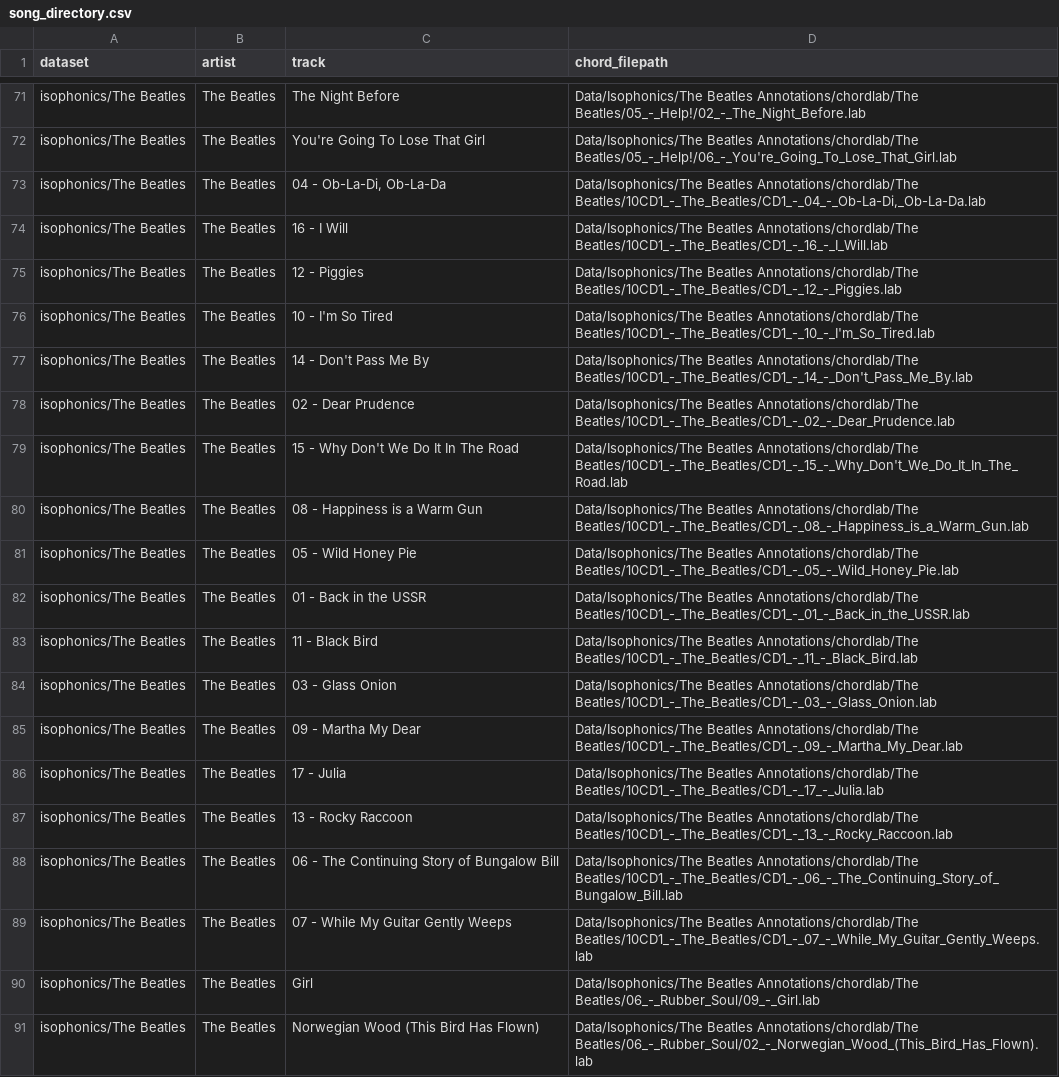
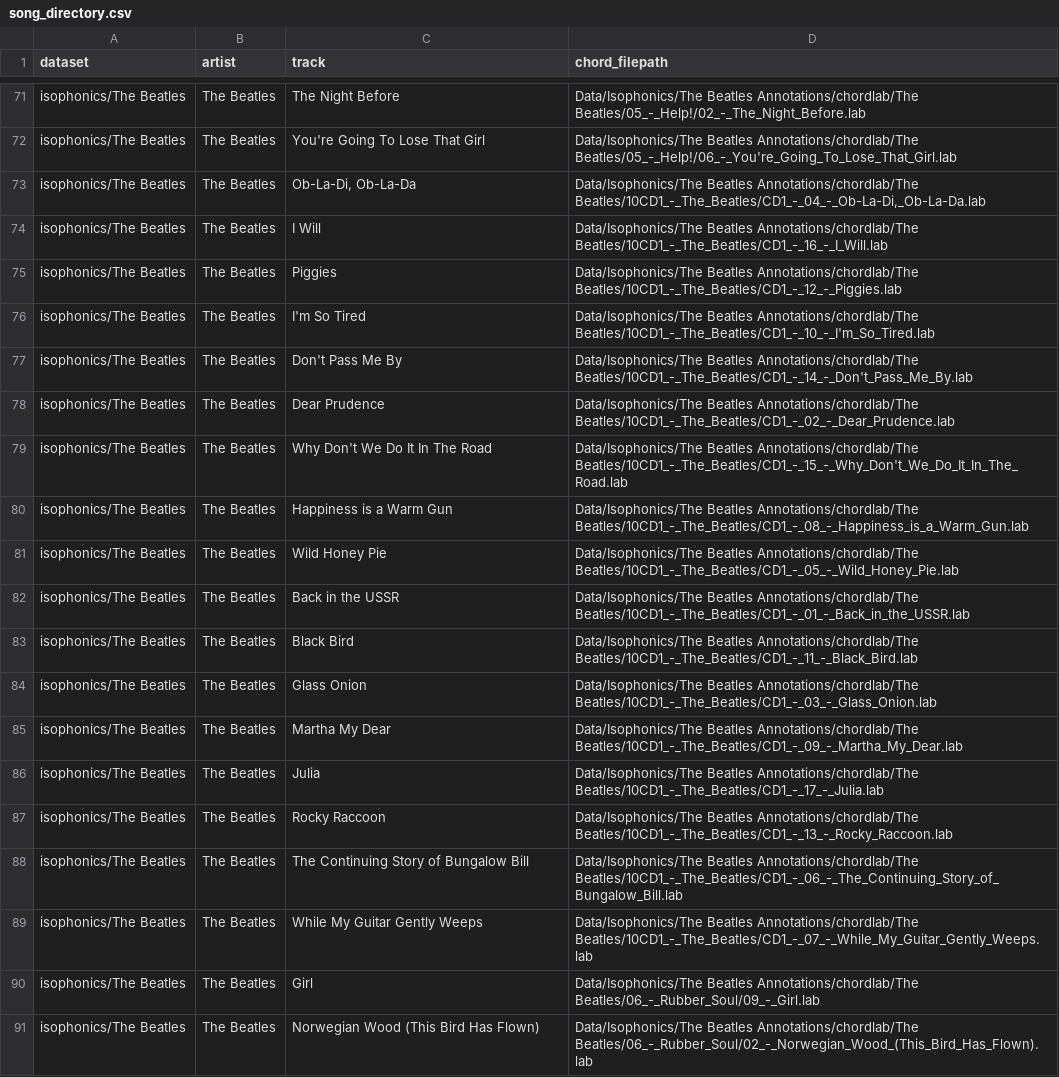
Before and after one commit to tristanlmiller/auto-guitar-tabs, a CSV file: song_directory.csv, drawn as a sheet; only a part is shown, gaps mark what is left out; the diff covers the shown part only; the diff names each change by its address in the sheet, - before the commit and + after, or states it on an @@ line.

Commit message:
fix a few song titles

```diff
--- a/song_directory.csv
+++ b/song_directory.csv
-C73 (track): 04 - Ob-La-Di, Ob-La-Da
+C73 (track): Ob-La-Di, Ob-La-Da
-C74 (track): 16 - I Will
+C74 (track): I Will
-C75 (track): 12 - Piggies
+C75 (track): Piggies
-C76 (track): 10 - I'm So Tired
+C76 (track): I'm So Tired
-C77 (track): 14 - Don't Pass Me By
+C77 (track): Don't Pass Me By
-C78 (track): 02 - Dear Prudence
+C78 (track): Dear Prudence
-C79 (track): 15 - Why Don't We Do It In The Road
+C79 (track): Why Don't We Do It In The Road
-C80 (track): 08 - Happiness is a Warm Gun
+C80 (track): Happiness is a Warm Gun
-C81 (track): 05 - Wild Honey Pie
+C81 (track): Wild Honey Pie
-C82 (track): 01 - Back in the USSR
+C82 (track): Back in the USSR
-C83 (track): 11 - Black Bird
+C83 (track): Black Bird
-C84 (track): 03 - Glass Onion
+C84 (track): Glass Onion
-C85 (track): 09 - Martha My Dear
+C85 (track): Martha My Dear
-C86 (track): 17 - Julia
+C86 (track): Julia
-C87 (track): 13 - Rocky Raccoon
+C87 (track): Rocky Raccoon
-C88 (track): 06 - The Continuing Story of Bungalow Bill
+C88 (track): The Continuing Story of Bungalow Bill
-C89 (track): 07 - While My Guitar Gently Weeps
+C89 (track): While My Guitar Gently Weeps
```
Also changed, not shown: 13 edited cells elsewhere in this file, 3 other files.
